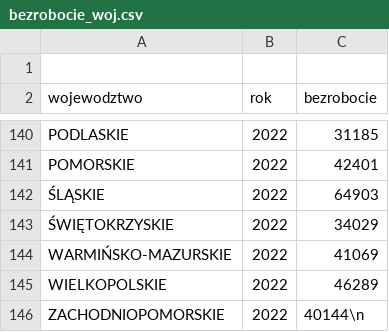
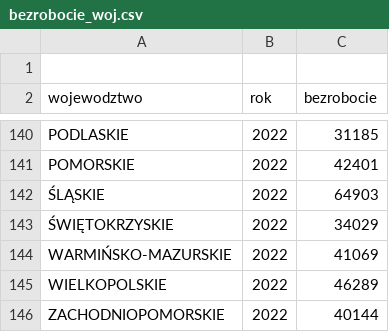
Before and after one commit to wermak7/test, a CSV file: bezrobocie_woj.csv, drawn as a sheet; only a part is shown, gaps mark what is left out.

Commit message:
Update bezrobocie_woj.csv

```diff
--- a/bezrobocie_woj.csv
+++ b/bezrobocie_woj.csv
@@ -145,2 +145,2 @@ WARMIŃSKO-MAZURSKIE;2022;41069
 WIELKOPOLSKIE;2022;46289
-ZACHODNIOPOMORSKIE;2022;40144\n
+ZACHODNIOPOMORSKIE;2022;40144
```
